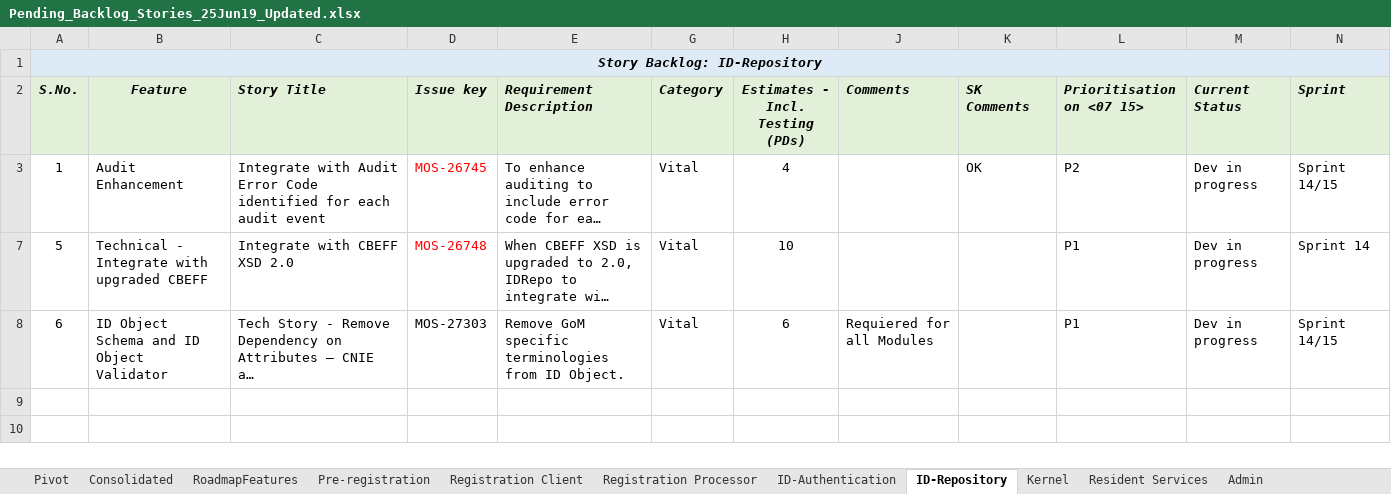
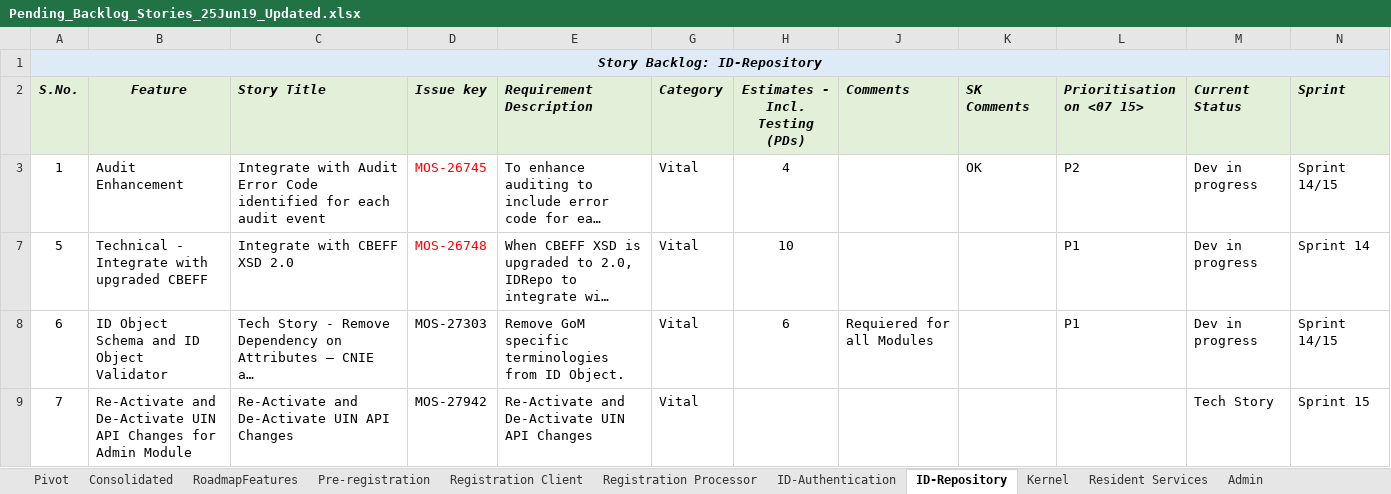
Before and after one commit to ssenmosip/mosip-temp-documentation, an Excel workbook: _files/requirements/Pending_Backlog_Stories_25Jun19_Updated.xlsx, sheet ID-Repository, drawn as a sheet; long unchanged cells end in …; values as stored, in another font and other column widths than the file's, no borders; the diff names each change by its address in the sheet, - before the commit and + after, or states it on an @@ line.

```diff
--- a/_files/requirements/Pending_Backlog_Stories_25Jun19_Updated.xlsx (sheet ID-Repository)
+++ b/_files/requirements/Pending_Backlog_Stories_25Jun19_Updated.xlsx (sheet ID-Repository)
+row 9: 7 | Re-Activate and De-Activate UIN API Changes for Admin Module | Re-Activate and De-Activate UIN API Changes | MOS-27942 | Re-Activate and De-Activate UIN API Changes | Vital |  |  |  |  | Tech Story | Sprint 15
```
Also changed, not shown: sheet ID-Authentication, hidden cells.
